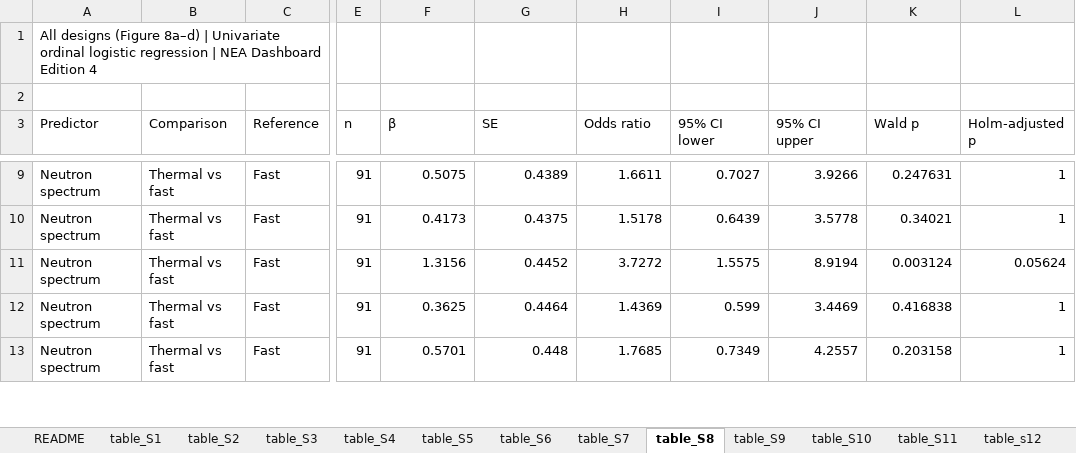
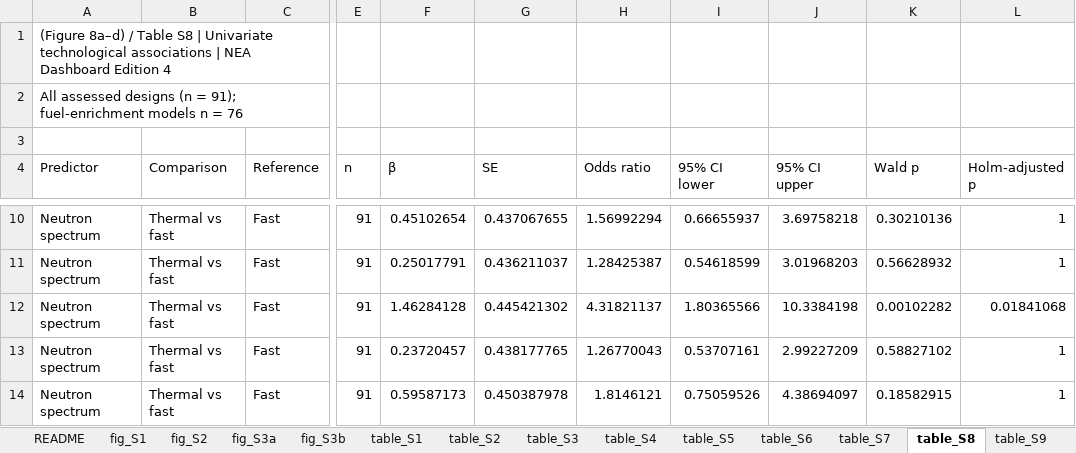
Before and after one commit to JAG1985-LUND/small-modular-reactor-market-readiness, an Excel workbook: revision/data/Supplementary Tables.xlsx, sheet table_S8, drawn as a sheet; only a part is shown, gaps mark what is left out; values as stored, in another font and other column widths than the file's, no borders; addresses are those after the commit; rows hold the shown columns only; the diff covers the shown part only; the diff names each change by its address in the sheet, - before the commit and + after, or states it on an @@ line.

Commit message:
Update Supplementary Tables workbook

```diff
--- a/revision/data/Supplementary Tables.xlsx (sheet table_S8)
+++ b/revision/data/Supplementary Tables.xlsx (sheet table_S8)
+sheet tab: fig_S1
+sheet tab: fig_S2
+sheet tab: fig_S3a
+sheet tab: fig_S3b
-A1 (Predictor): All designs (Figure 8a–d) | Univariate ordinal logistic regression | NEA…
+A1 (Predictor): (Figure 8a–d) / Table S8 | Univariate technological associations | NEA…
+row 2: All assessed designs (n = 91); fuel-enrichment models n = 76
-F10 (β): 0.5075
+F10 (β): 0.45102654
-G10 (SE): 0.4389
+G10 (SE): 0.437067655
-H10 (Odds ratio): 1.6611
+H10 (Odds ratio): 1.56992294
-I10 (95% CI lower): 0.7027
+I10 (95% CI lower): 0.66655937
-J10 (95% CI upper): 3.9266
+J10 (95% CI upper): 3.69758218
-K10 (Wald p): 0.247631
+K10 (Wald p): 0.30210136
-F11 (β): 0.4173
+F11 (β): 0.25017791
-G11 (SE): 0.4375
+G11 (SE): 0.436211037
-H11 (Odds ratio): 1.5178
+H11 (Odds ratio): 1.28425387
-I11 (95% CI lower): 0.6439
+I11 (95% CI lower): 0.54618599
-J11 (95% CI upper): 3.5778
+J11 (95% CI upper): 3.01968203
-K11 (Wald p): 0.34021
+K11 (Wald p): 0.56628932
-F12 (β): 1.3156
+F12 (β): 1.46284128
-G12 (SE): 0.4452
+G12 (SE): 0.445421302
-H12 (Odds ratio): 3.7272
+H12 (Odds ratio): 4.31821137
-I12 (95% CI lower): 1.5575
+I12 (95% CI lower): 1.80365566
-J12 (95% CI upper): 8.9194
+J12 (95% CI upper): 10.3384198
-K12 (Wald p): 0.003124
+K12 (Wald p): 0.00102282
-L12 (Holm-adjusted p): 0.05624
+L12 (Holm-adjusted p): 0.01841068
-F13 (β): 0.3625
+F13 (β): 0.23720457
-G13 (SE): 0.4464
+G13 (SE): 0.438177765
-H13 (Odds ratio): 1.4369
+H13 (Odds ratio): 1.26770043
-I13 (95% CI lower): 0.599
+I13 (95% CI lower): 0.53707161
-J13 (95% CI upper): 3.4469
+J13 (95% CI upper): 2.99227209
-K13 (Wald p): 0.416838
+K13 (Wald p): 0.58827102
-F14 (β): 0.5701
+F14 (β): 0.59587173
-G14 (SE): 0.448
+G14 (SE): 0.450387978
-H14 (Odds ratio): 1.7685
+H14 (Odds ratio): 1.8146121
-I14 (95% CI lower): 0.7349
+I14 (95% CI lower): 0.75059526
-J14 (95% CI upper): 4.2557
+J14 (95% CI upper): 4.38694097
-K14 (Wald p): 0.203158
+K14 (Wald p): 0.18582915
```
Also changed, not shown: 4 added rows and 101 edited cells elsewhere in this sheet, sheet table_s14, sheet table_S10, sheet table_s17, sheet table_s12, sheet table_S9, sheet table_s16, 5 more sheets, charts or pictures.
